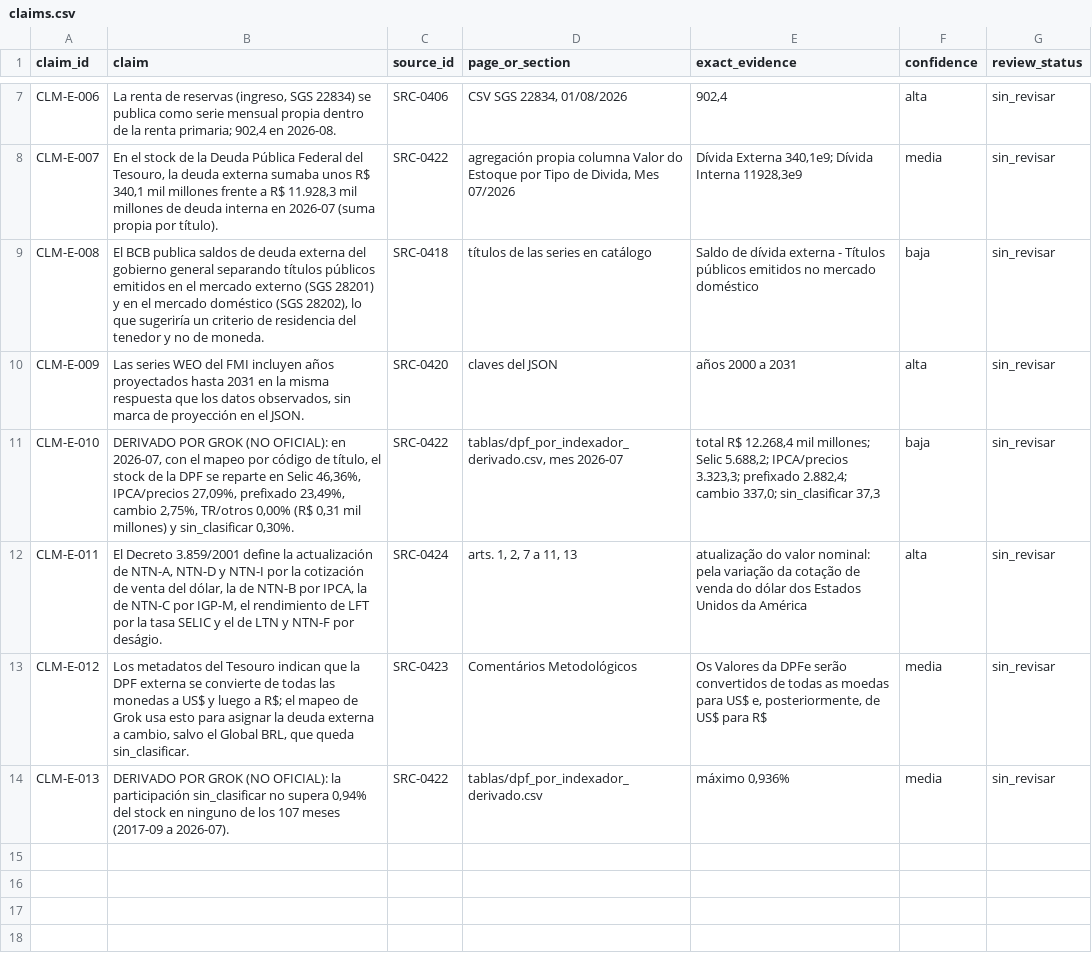
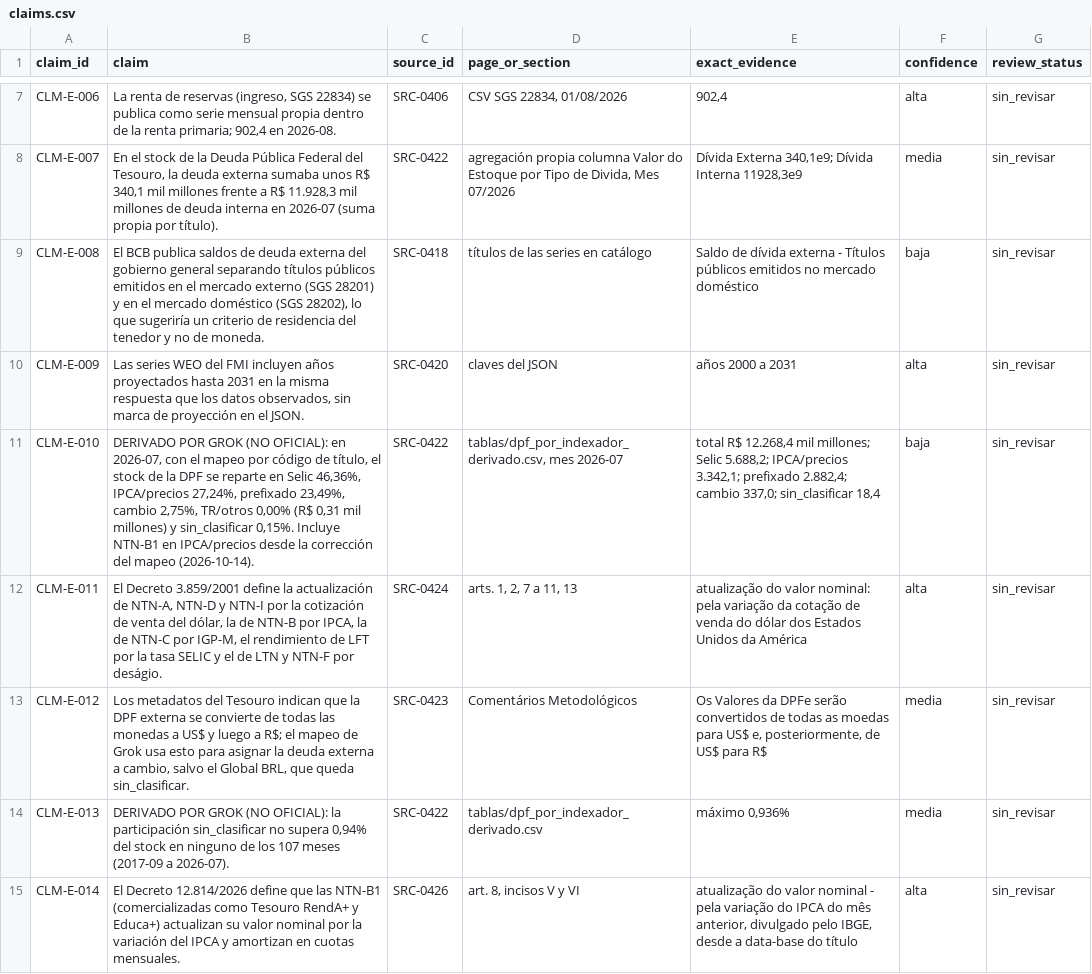
Before and after one commit to alejandroalvaro/argentina-fiscalidad-divisas, a CSV file: inbox/lote-e/claims.csv, drawn as a sheet; only a part is shown, gaps mark what is left out.

Commit message:
Lote E: fila NTN-B1 en el mapeo (Decreto 12.814/2026, SRC-0426), tabla derivada recalculada, extracción del prefijo documentada

```diff
--- a/inbox/lote-e/claims.csv
+++ b/inbox/lote-e/claims.csv
@@ -10,3 +10,3 @@ CLM-E-008,"El BCB publica saldos de deuda externa del gobierno general separando
 CLM-E-009,"Las series WEO del FMI incluyen años proyectados hasta 2031 en la misma respuesta que los datos observados, sin marca de proyección en el JSON.",SRC-0420,claves del JSON,años 2000 a 2031,alta,sin_revisar
-CLM-E-010,"DERIVADO POR GROK (NO OFICIAL): en 2026-07, con el mapeo por código de título, el stock de la DPF se reparte en Selic 46,36%, IPCA/precios 27,09%, prefixado 23,49%, cambio 2,75%, TR/otros 0,00% (R$ 0,31 mil millones) y sin_clasificar 0,30%.",SRC-0422,"tablas/dpf_por_indexador_derivado.csv, mes 2026-07","total R$ 12.268,4 mil millones; Selic 5.688,2; IPCA/precios 3.323,3; prefixado 2.882,4; cambio 337,0; sin_clasificar 37,3",baja,sin_revisar
+CLM-E-010,"DERIVADO POR GROK (NO OFICIAL): en 2026-07, con el mapeo por código de título, el stock de la DPF se reparte en Selic 46,36%, IPCA/precios 27,24%, prefixado 23,49%, cambio 2,75%, TR/otros 0,00% (R$ 0,31 mil millones) y sin_clasificar 0,15%. Incluye NTN-B1 en IPCA/precios desde la corrección del mapeo (2026-10-14).",SRC-0422,"tablas/dpf_por_indexador_derivado.csv, mes 2026-07","total R$ 12.268,4 mil millones; Selic 5.688,2; IPCA/precios 3.342,1; prefixado 2.882,4; cambio 337,0; sin_clasificar 18,4",baja,sin_revisar
 CLM-E-011,"El Decreto 3.859/2001 define la actualización de NTN-A, NTN-D y NTN-I por la cotización de venta del dólar, la de NTN-B por IPCA, la de NTN-C por IGP-M, el rendimiento de LFT por la tasa SELIC y el de LTN y NTN-F por deságio.",SRC-0424,"arts. 1, 2, 7 a 11, 13",atualização do valor nominal: pela variação da cotação de venda do dólar dos Estados Unidos da América,alta,sin_revisar
@@ -14 +14,2 @@ CLM-E-012,"Los metadatos del Tesouro indican que la DPF externa se convierte de
 CLM-E-013,"DERIVADO POR GROK (NO OFICIAL): la participación sin_clasificar no supera 0,94% del stock en ninguno de los 107 meses (2017-09 a 2026-07).",SRC-0422,tablas/dpf_por_indexador_derivado.csv,"máximo 0,936%",media,sin_revisar
+CLM-E-014,El Decreto 12.814/2026 define que las NTN-B1 (comercializadas como Tesouro RendA+ y Educa+) actualizan su valor nominal por la variación del IPCA y amortizan en cuotas mensuales.,SRC-0426,"art. 8, incisos V y VI","atualização do valor nominal - pela variação do IPCA do mês anterior, divulgado pelo IBGE, desde a data-base do título",alta,sin_revisar
```
Also changed, not shown: inbox/lote-e/documents_manifest.csv, inbox/lote-e/tablas/dpf_por_indexador_derivado.csv, 5 other files.
